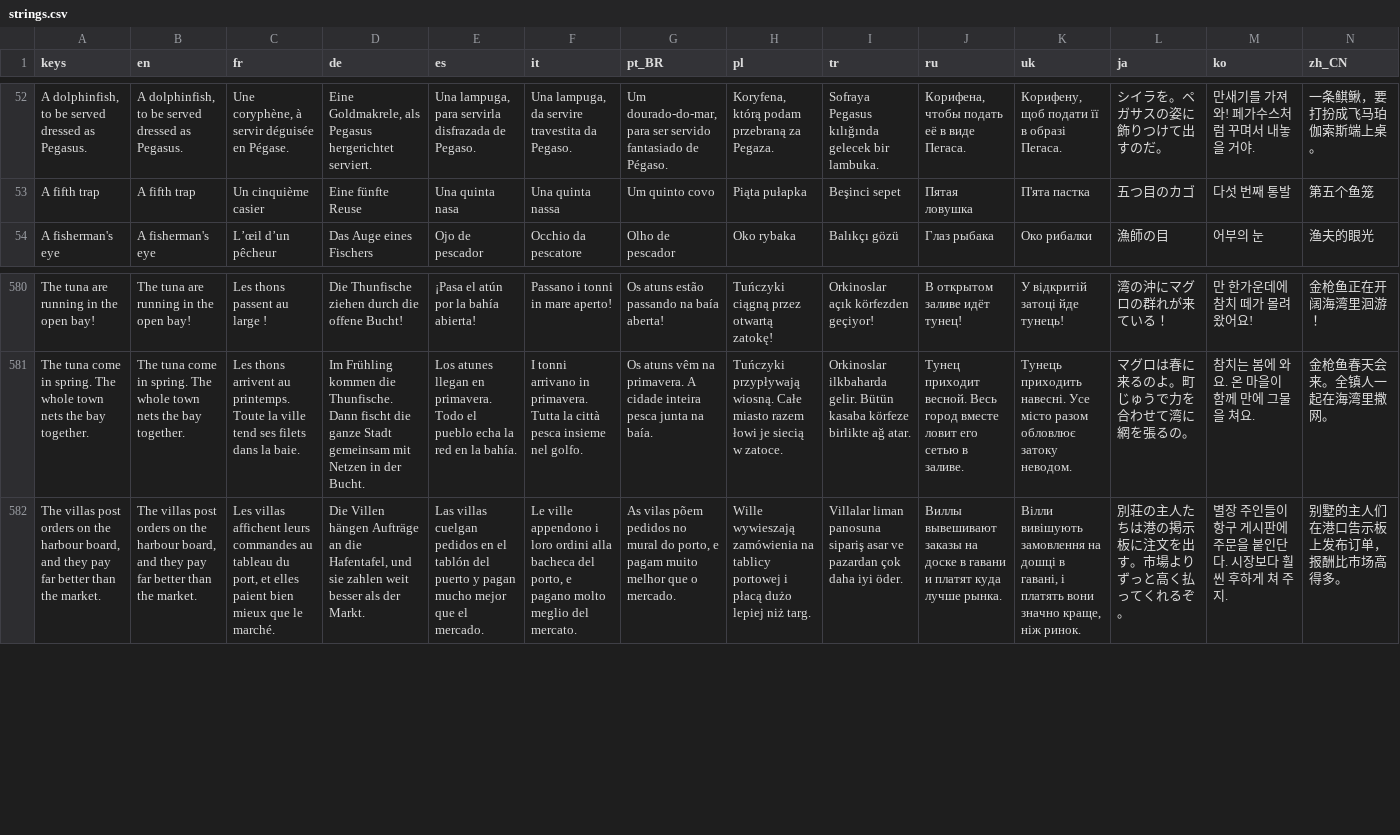
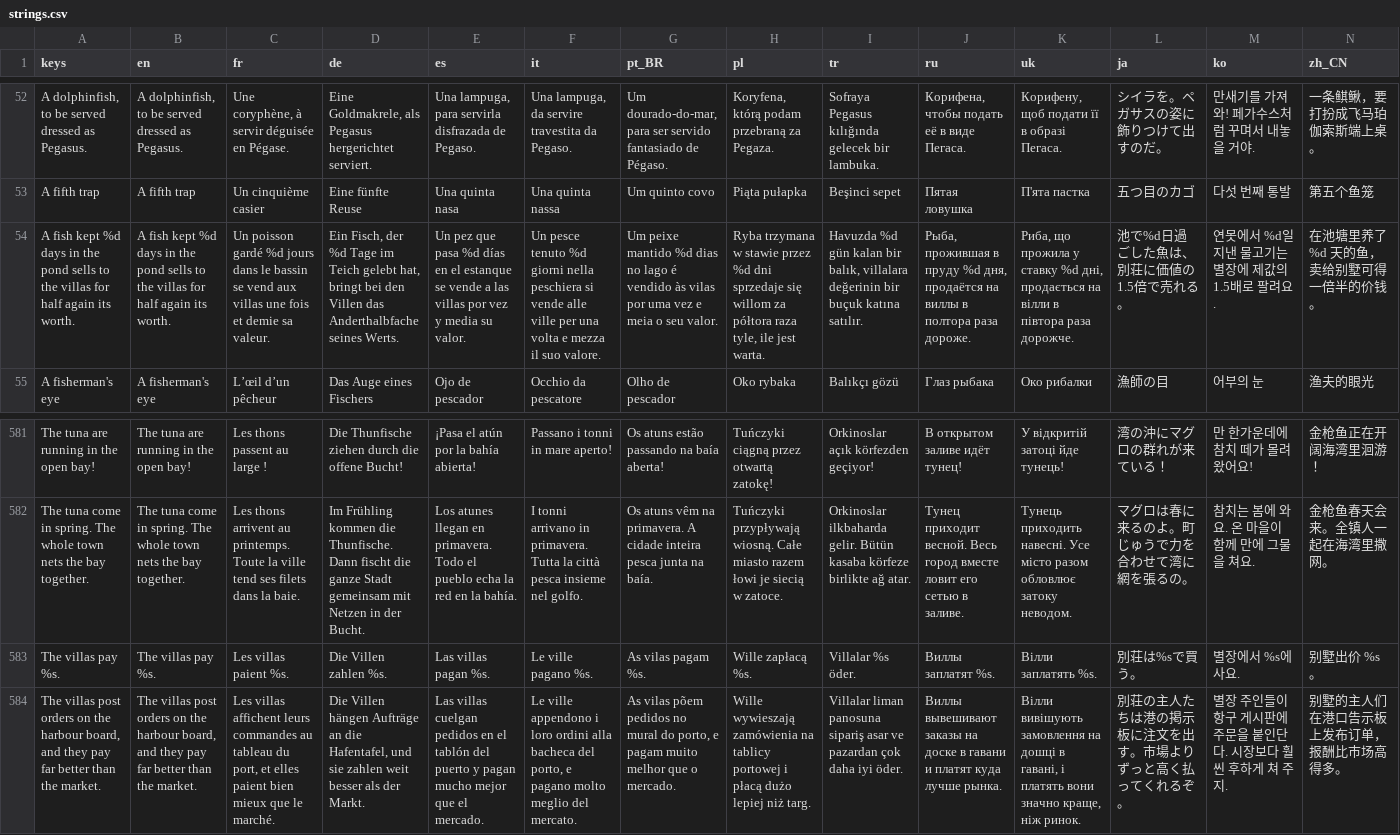
Before and after one commit to Evan260/Fishus-Maximus, a CSV file: game/translations/strings.csv, drawn as a sheet; only a part is shown, gaps mark what is left out; rows hold the shown columns only; the diff names each change by its address in the sheet, - before the commit and + after, or states it on an @@ line.

Commit message:
Pay the pond bonus only for settled fish

```diff
--- a/game/translations/strings.csv
+++ b/game/translations/strings.csv
+row 54: A fish kept %d days in the pond sells to the villas for half again its worth. | A fish kept %d days in the pond sells to the villas for half again its worth. | Un poisson gardé %d jours dans le bassin se vend aux villas une fois et demie sa valeur. | Ein Fisch, der %d Tage im Teich gelebt hat, bringt bei den Villen das Anderthalbfache seines Werts. | Un pez que pasa %d días en el estanque se vende a las villas por vez y media su valor. | Un pesce tenuto %d giorni nella peschiera si vende alle ville per una volta e mezza il suo valore. | Um peixe mantido %d dias no lago é vendido às vilas por uma vez e meia o seu valor. | Ryba trzymana w stawie przez %d dni sprzedaje się willom za półtora raza tyle, ile jest warta. | Havuzda %d gün kalan bir balık, villalara değerinin bir buçuk katına satılır. | Рыба, прожившая в пруду %d дня, продаётся на виллы в полтора раза дороже. | Риба, що прожила у ставку %d дні, продається на вілли в півтора раза дорожче. | 池で%d日過ごした魚は、別荘に価値の1.5倍で売れる。 | 연못에서 %d일 지낸 물고기는 별장에 제값의 1.5배로 팔려요. | 在池塘里养了 %d 天的鱼，卖给别墅可得一倍半的价钱。
+row 583: The villas pay %s. | The villas pay %s. | Les villas paient %s. | Die Villen zahlen %s. | Las villas pagan %s. | Le ville pagano %s. | As vilas pagam %s. | Wille zapłacą %s. | Villalar %s öder. | Виллы заплатят %s. | Вілли заплатять %s. | 別荘は%sで買う。 | 별장에서 %s에 사요. | 别墅出价 %s。
```
Also changed, not shown: 19 other files.
